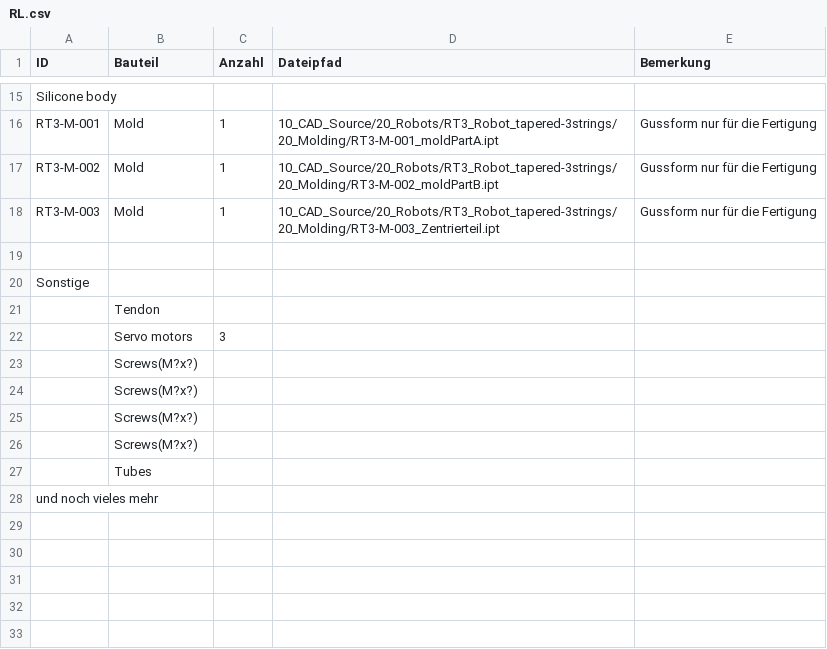
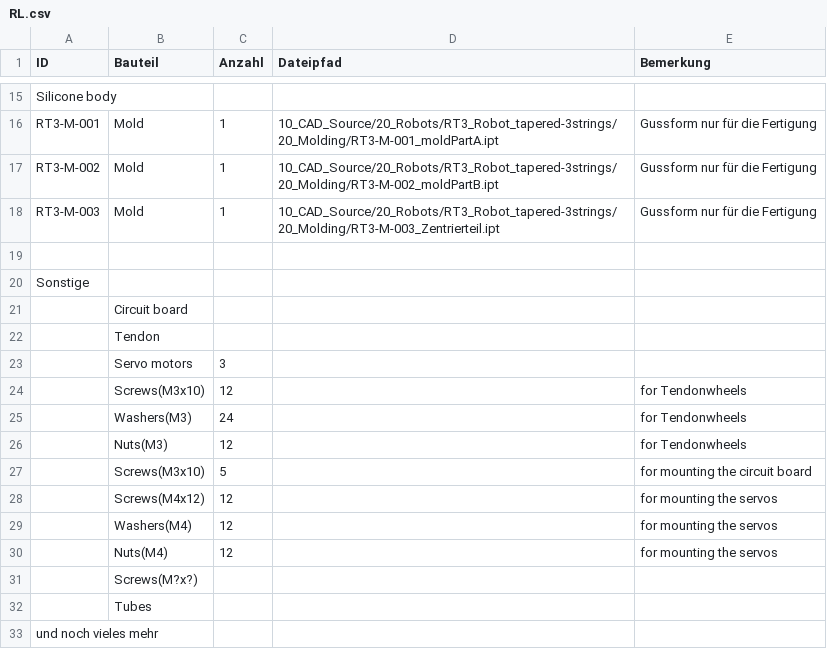
Before and after one commit to SoftRobotics-MuM/docs, a CSV file: Hardware/bom/RL.csv, drawn as a sheet; only a part is shown, gaps mark what is left out.

Commit message:
Update RL.csv

```diff
--- a/Hardware/bom/RL.csv
+++ b/Hardware/bom/RL.csv
@@ -20,7 +20,12 @@ RT3-M-003,Mold,1,10_CAD_Source/20_Robots/RT3_Robot_tapered-3strings/20_Molding/R
 Sonstige,,,,
+,Circuit board
 ,Tendon,,,
 ,Servo motors,3,,
-,Screws(M?x?),,,
-,Screws(M?x?),,,
-,Screws(M?x?),,,
+,Screws(M3x10),12,,for Tendonwheels
+,Washers(M3),24,,for Tendonwheels
+,Nuts(M3),12,,for Tendonwheels
+,Screws(M3x10),5,,for mounting the circuit board
+,Screws(M4x12),12,,for mounting the servos
+,Washers(M4),12,,for mounting the servos
+,Nuts(M4),12,,for mounting the servos
 ,Screws(M?x?),,,
```
